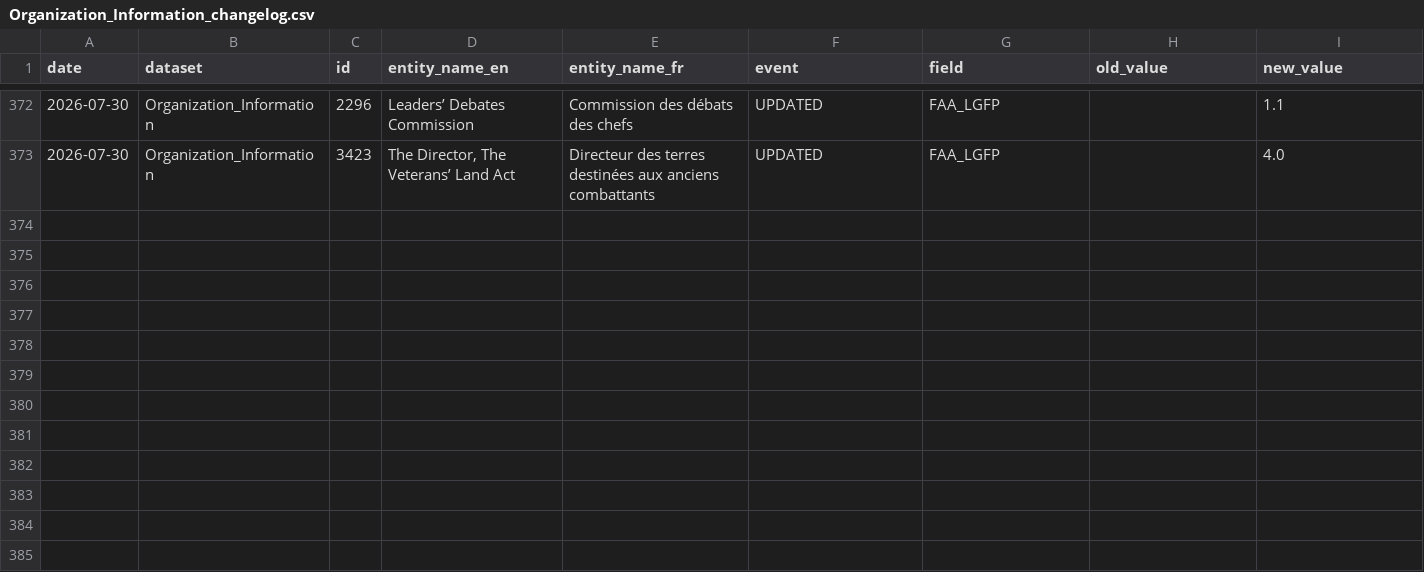
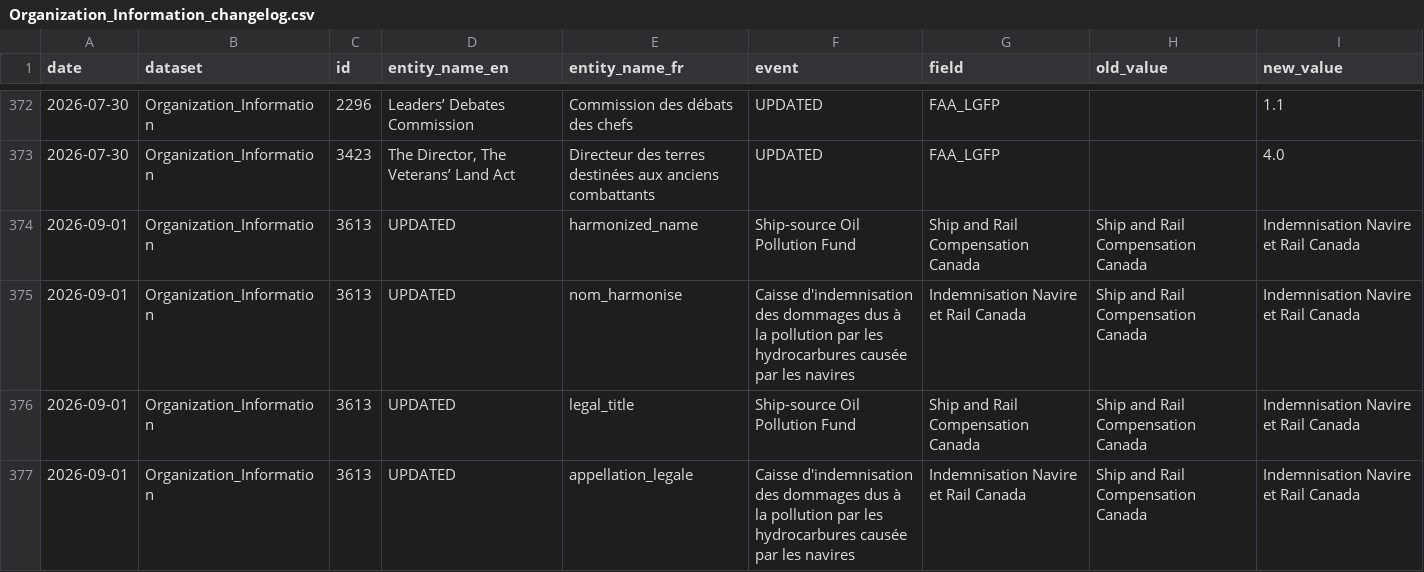
Before and after one commit to Jmikelittle/DRS_changlog, a CSV file: changelogs/Organization_Information_changelog.csv, drawn as a sheet; only a part is shown, gaps mark what is left out; the diff names each change by its address in the sheet, - before the commit and + after, or states it on an @@ line.

```diff
--- a/changelogs/Organization_Information_changelog.csv
+++ b/changelogs/Organization_Information_changelog.csv
+row 374: 2026-09-01 | Organization_Information | 3613 | UPDATED | harmonized_name | Ship-source Oil Pollution Fund | Ship and Rail Compensation Canada | Ship and Rail Compensation Canada | Indemnisation Navire et Rail Canada
+row 375: 2026-09-01 | Organization_Information | 3613 | UPDATED | nom_harmonise | Caisse d'indemnisation des dommages dus à la pollution par les hydrocarbures causée par les navires | Indemnisation Navire et Rail Canada | Ship and Rail Compensation Canada | Indemnisation Navire et Rail Canada
+row 376: 2026-09-01 | Organization_Information | 3613 | UPDATED | legal_title | Ship-source Oil Pollution Fund | Ship and Rail Compensation Canada | Ship and Rail Compensation Canada | Indemnisation Navire et Rail Canada
+row 377: 2026-09-01 | Organization_Information | 3613 | UPDATED | appellation_legale | Caisse d'indemnisation des dommages dus à la pollution par les hydrocarbures causée par les navires | Indemnisation Navire et Rail Canada | Ship and Rail Compensation Canada | Indemnisation Navire et Rail Canada
```
Also changed, not shown: changelogs/Concordance_Data_changelog.csv, downloaded_datasets/Concordance_Data.csv, 2 other files.
